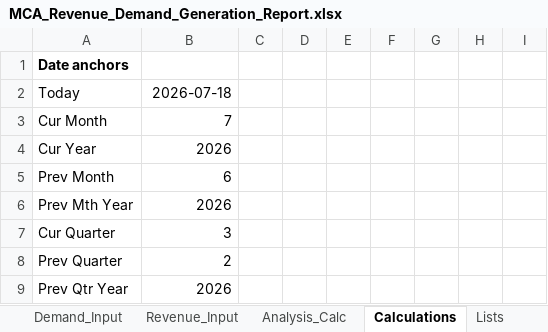
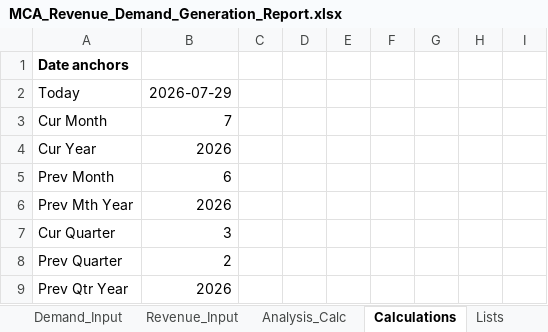
Before and after one commit to MainDevWork/Demand_Revenue_Insights_Console, an Excel workbook: MCA_Revenue_Demand_Generation_Report.xlsx, sheet Calculations, drawn as a sheet; only a part is shown; values as stored, in another font and other column widths than the file's, no borders; the diff names each change by its address in the sheet, - before the commit and + after, or states it on an @@ line.

```diff
--- a/MCA_Revenue_Demand_Generation_Report.xlsx (sheet Calculations)
+++ b/MCA_Revenue_Demand_Generation_Report.xlsx (sheet Calculations)
-B2: 2026-07-18
+B2: 2026-07-29
```
Also changed, not shown: other sheet tabs, 11 other files.
